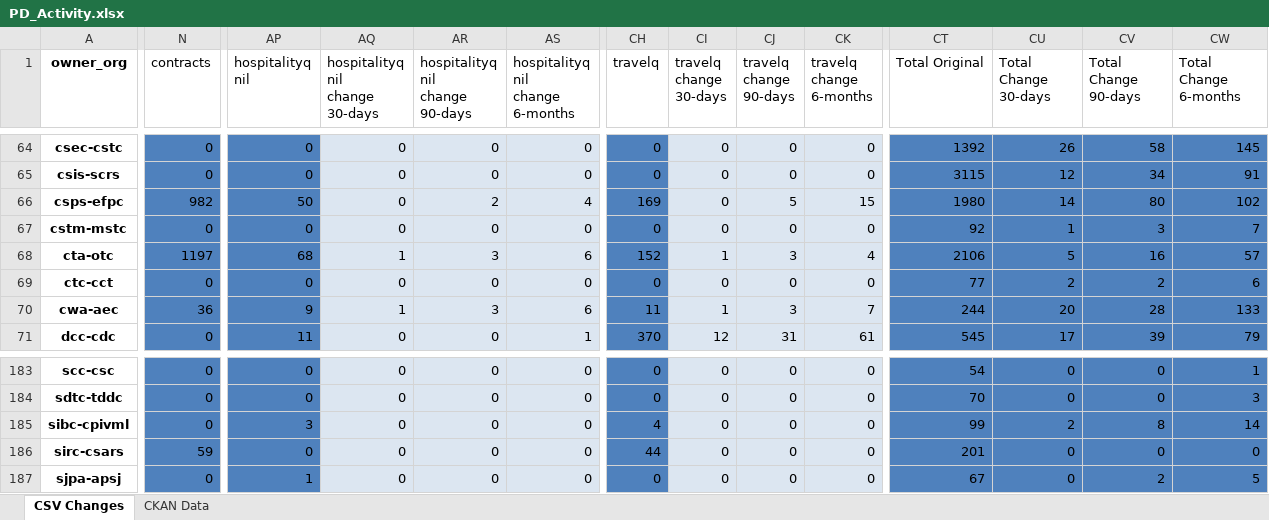
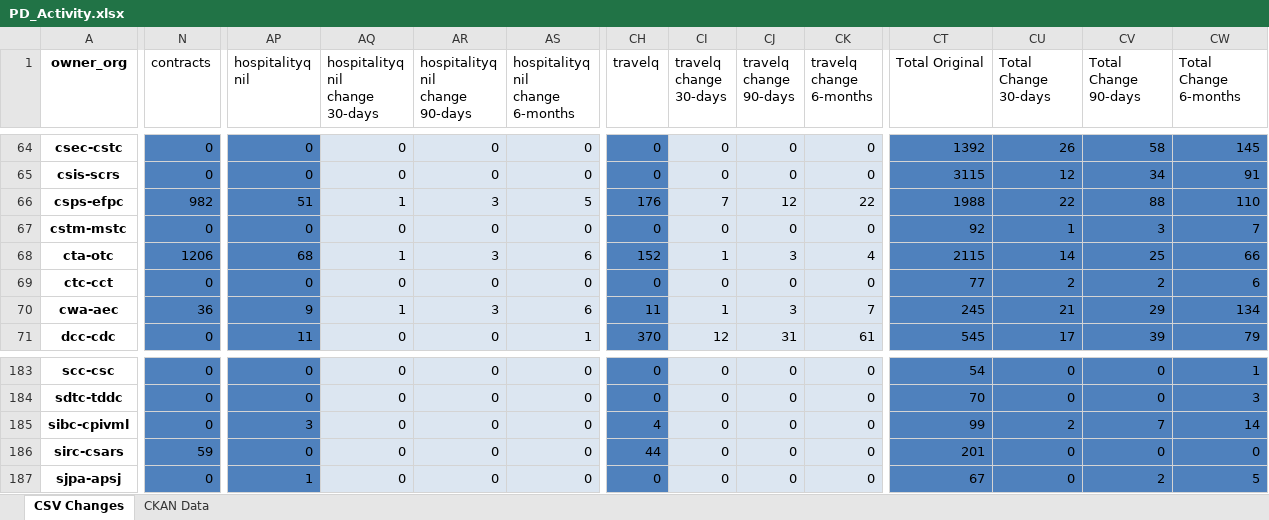
Before and after one commit to PatLittle/analytics-corporate-reporting, an Excel workbook: PD_CHANGES_RPT/PD_Activity.xlsx, sheet CSV Changes, drawn as a sheet; only a part is shown, gaps mark what is left out; values as stored, in another font and other column widths than the file's, no borders; the diff covers the shown part only; the diff names each change by its address in the sheet, - before the commit and + after, or states it on an @@ line.

```diff
--- a/PD_CHANGES_RPT/PD_Activity.xlsx (sheet CSV Changes)
+++ b/PD_CHANGES_RPT/PD_Activity.xlsx (sheet CSV Changes)
-AP66 (hospitalityq nil): 50
+AP66 (hospitalityq nil): 51
-AQ66 (hospitalityq nil change 30-days): 0
+AQ66 (hospitalityq nil change 30-days): 1
-AR66 (hospitalityq nil change 90-days): 2
+AR66 (hospitalityq nil change 90-days): 3
-AS66 (hospitalityq nil change 6-months): 4
+AS66 (hospitalityq nil change 6-months): 5
-CH66 (travelq): 169
+CH66 (travelq): 176
-CI66 (travelq change 30-days): 0
+CI66 (travelq change 30-days): 7
-CJ66 (travelq change 90-days): 5
+CJ66 (travelq change 90-days): 12
-CK66 (travelq change 6-months): 15
+CK66 (travelq change 6-months): 22
-CT66 (Total Original): 1980
+CT66 (Total Original): 1988
-CU66 (Total Change 30-days): 14
+CU66 (Total Change 30-days): 22
-CV66 (Total Change 90-days): 80
+CV66 (Total Change 90-days): 88
-CW66 (Total Change 6-months): 102
+CW66 (Total Change 6-months): 110
-N68 (contracts): 1197
+N68 (contracts): 1206
-CT68 (Total Original): 2106
+CT68 (Total Original): 2115
-CU68 (Total Change 30-days): 5
+CU68 (Total Change 30-days): 14
-CV68 (Total Change 90-days): 16
+CV68 (Total Change 90-days): 25
-CW68 (Total Change 6-months): 57
+CW68 (Total Change 6-months): 66
-CT70 (Total Original): 244
+CT70 (Total Original): 245
-CU70 (Total Change 30-days): 20
+CU70 (Total Change 30-days): 21
-CV70 (Total Change 90-days): 28
+CV70 (Total Change 90-days): 29
-CW70 (Total Change 6-months): 133
+CW70 (Total Change 6-months): 134
-CV185 (Total Change 90-days): 8
+CV185 (Total Change 90-days): 7
```
Also changed, not shown: 660 edited cells elsewhere in this sheet, sheet CKAN Data, 2 other files.
